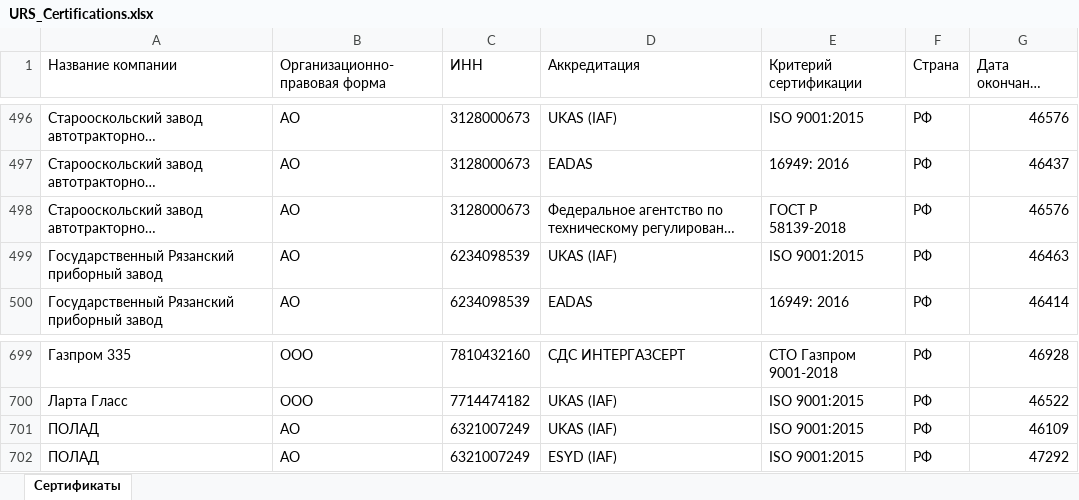
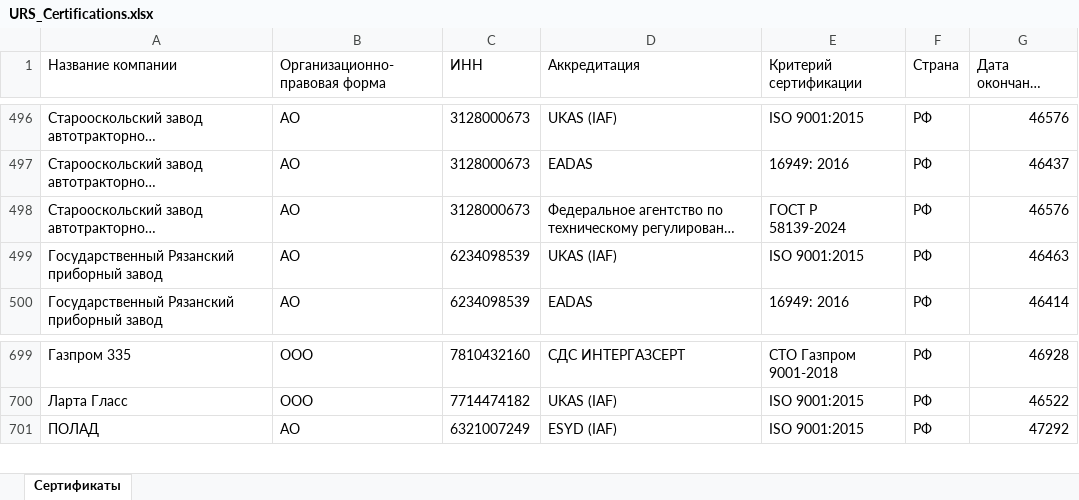
Before and after one commit to LegendaCR/Legendacompany, an Excel workbook: sites/URS/URS_Certifications/URS_Certifications.xlsx, sheet Сертификаты, drawn as a sheet; only a part is shown, gaps mark what is left out; long unchanged cells end in …; values as stored, in another font and other column widths than the file's, no borders; the diff names each change by its address in the sheet, - before the commit and + after, or states it on an @@ line.

Commit message:
chore(tilda): обновление URS_Certifications.xlsx

```diff
--- a/sites/URS/URS_Certifications/URS_Certifications.xlsx (sheet Сертификаты)
+++ b/sites/URS/URS_Certifications/URS_Certifications.xlsx (sheet Сертификаты)
-E498 (Критерий сертификации): ГОСТ Р 58139-2018
+E498 (Критерий сертификации): ГОСТ Р 58139-2024
-row 701: ПОЛАД | АО | 6321007249 | UKAS (IAF) | ISO 9001:2015 | РФ | 46109
```
